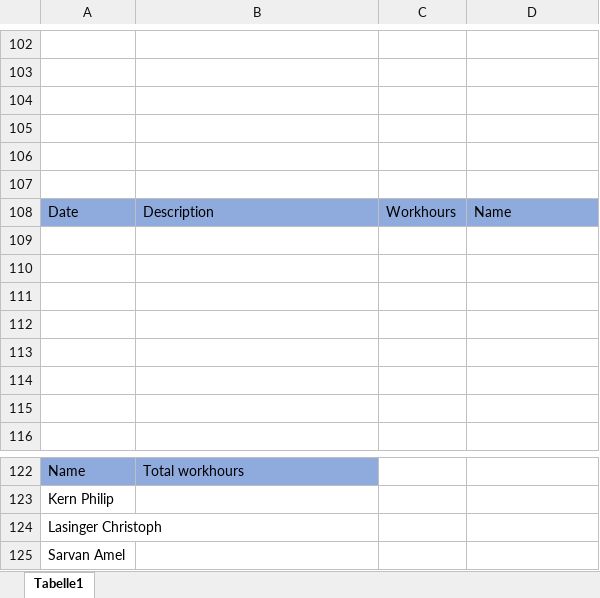
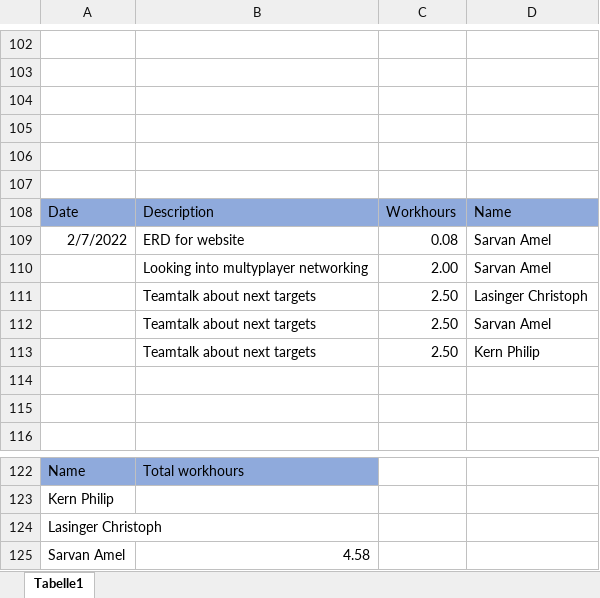
Before and after one commit to ChristophLasinger/Youre-not-alone, an Excel workbook: documents/TimeRecord.xlsx, sheet Tabelle1, drawn as a sheet; only a part is shown, gaps mark what is left out; values as stored, in another font and other column widths than the file's, no borders; charts and pictures not drawn; the diff names each change by its address in the sheet, - before the commit and + after, or states it on an @@ line.

Commit message:
Update TIme-Record

```diff
--- a/documents/TimeRecord.xlsx (sheet Tabelle1)
+++ b/documents/TimeRecord.xlsx (sheet Tabelle1)
-row 109: (empty)
+row 109: 2/7/2022 | ERD for website | 0.08 | Sarvan Amel
-row 110: (empty)
+row 110:  | Looking into multyplayer networking | 2.00 | Sarvan Amel
-row 111: (empty)
+row 111:  | Teamtalk about next targets | 2.50 | Lasinger Christoph
-row 112: (empty)
+row 112:  | Teamtalk about next targets | 2.50 | Sarvan Amel
-row 113: (empty)
+row 113:  | Teamtalk about next targets | 2.50 | Kern Philip
-B125: (empty)
+B125: 4.58
```
Also changed, not shown: 1 other file.
